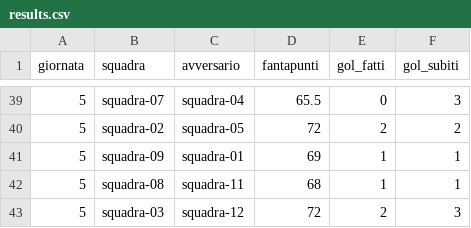
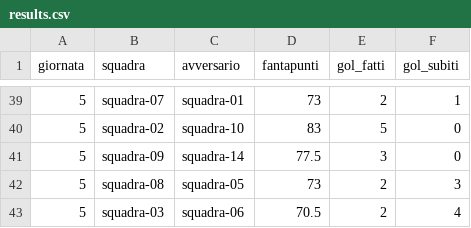
Before and after one commit to huftre/i_reietti, a CSV file: data/results.csv, drawn as a sheet; only a part is shown, gaps mark what is left out; the diff covers the shown part only.

```diff
--- a/data/results.csv
+++ b/data/results.csv
@@ -39,5 +39,5 @@ giornata,squadra,avversario,fantapunti,gol_fatti,gol_subiti
-5,squadra-07,squadra-04,65.5,0,3
-5,squadra-02,squadra-05,72,2,2
-5,squadra-09,squadra-01,69,1,1
-5,squadra-08,squadra-11,68,1,1
-5,squadra-03,squadra-12,72,2,3
+5,squadra-07,squadra-01,73,2,1
+5,squadra-02,squadra-10,83,5,0
+5,squadra-09,squadra-14,77.5,3,0
+5,squadra-08,squadra-05,73,2,3
+5,squadra-03,squadra-06,70.5,2,4
```
Also changed, not shown: 32 edited cells elsewhere in this file.
